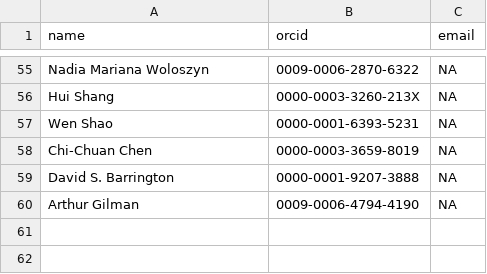
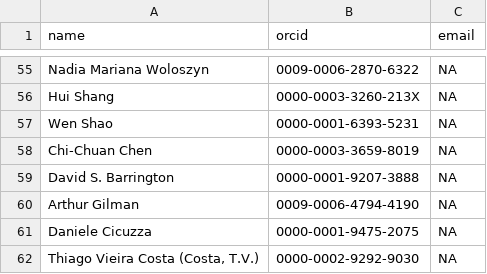
Before and after one commit to pteridogroup/ppg-curators, a CSV file: data/curators.csv, drawn as a sheet; only a part is shown, gaps mark what is left out; the diff names each change by its address in the sheet, - before the commit and + after, or states it on an @@ line.

```diff
--- a/data/curators.csv
+++ b/data/curators.csv
+row 61: Daniele Cicuzza | 0000-0001-9475-2075 | NA
+row 62: Thiago Vieira Costa (Costa, T.V.) | 0000-0002-9292-9030 | NA
```
Also changed, not shown: data/genera.csv.
